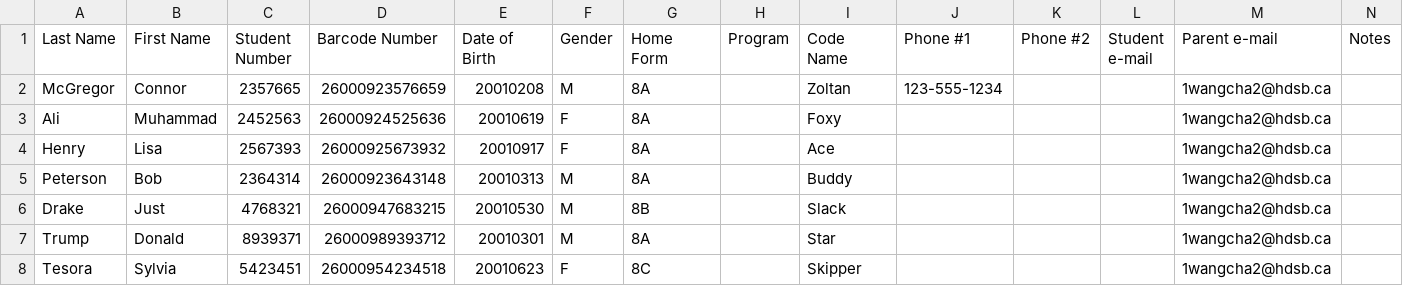
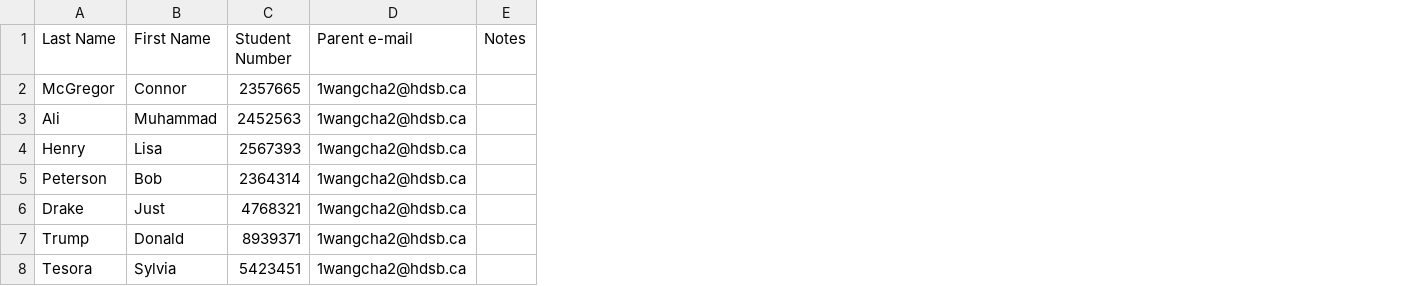
Before and after one commit to Donchka/Attendance-Scanning, a CSV file: ICS4U1-01_Scanner_Dummy_Data.csv, drawn as a sheet; the diff names each change by its address in the sheet, - before the commit and + after, or states it on an @@ line.

```diff
--- a/ICS4U1-01_Scanner_Dummy_Data.csv
+++ b/ICS4U1-01_Scanner_Dummy_Data.csv
-column D (Barcode Number), rows 2-8: 26000923576659 | 26000924525636 | 26000925673932 | 26000923643148 | 26000947683215 | 26000989393712 | 26000954234518
-column E (Date of Birth), rows 2-8: 20010208 | 20010619 | 20010917 | 20010313 | 20010530 | 20010301 | 20010623
-column F (Gender), rows 2-8: M | F | F | M | M | M | F
-column G (Home Form), rows 2-8: 8A | 8A | 8A | 8A | 8B | 8A | 8C
-column H (Program), empty
-column I (Code Name), rows 2-8: Zoltan | Foxy | Ace | Buddy | Slack | Star | Skipper
-column J (Phone #1), row 2: 123-555-1234
-column K (Phone #2), empty
-column L (Student e-mail), empty
```
Also changed, not shown: 10 other files.
